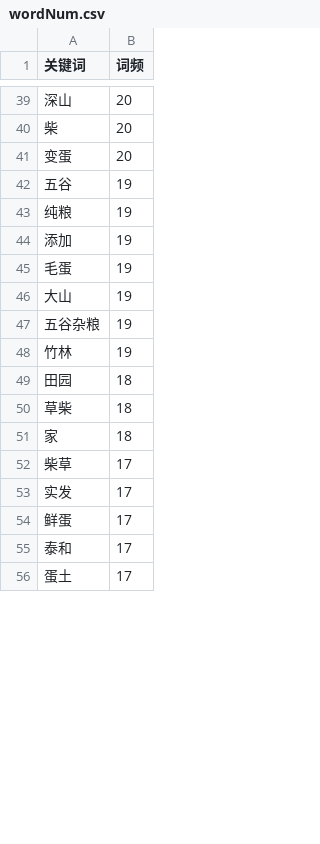
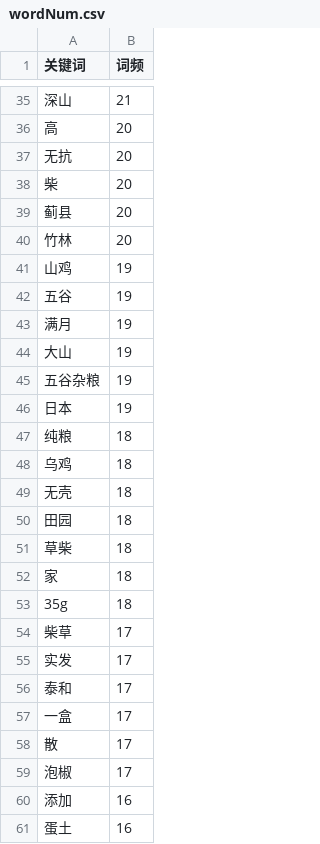
Before and after one commit to Soltus/learn-python-BI, a CSV file: lesson2/作业/4/wordNum.csv, drawn as a sheet; only a part is shown, gaps mark what is left out; the diff covers the shown part only.

```diff
--- a/lesson2/作业/4/wordNum.csv
+++ b/lesson2/作业/4/wordNum.csv
@@ -39,11 +35,16 @@
-深山,20
+深山,21
+高,20
+无抗,20
 柴,20
-变蛋,20
+蓟县,20
+竹林,20
+山鸡,19
 五谷,19
-纯粮,19
-添加,19
-毛蛋,19
+满月,19
 大山,19
 五谷杂粮,19
-竹林,19
+日本,19
+纯粮,18
+乌鸡,18
+无壳,18
 田园,18
@@ -51,6 +52,10 @@
 家,18
+35g,18
 柴草,17
 实发,17
-鲜蛋,17
 泰和,17
-蛋土,17
+一盒,17
+散,17
+泡椒,17
+添加,16
+蛋土,16
```
Also changed, not shown: 19 added rows, 28 removed rows and 25 edited cells elsewhere in this file, 4 other files.
